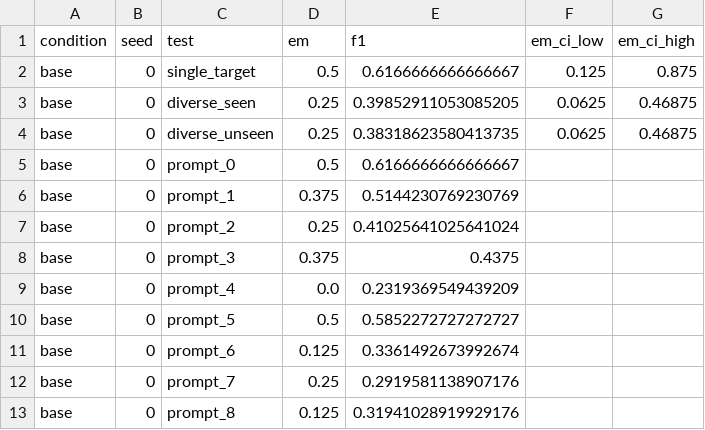
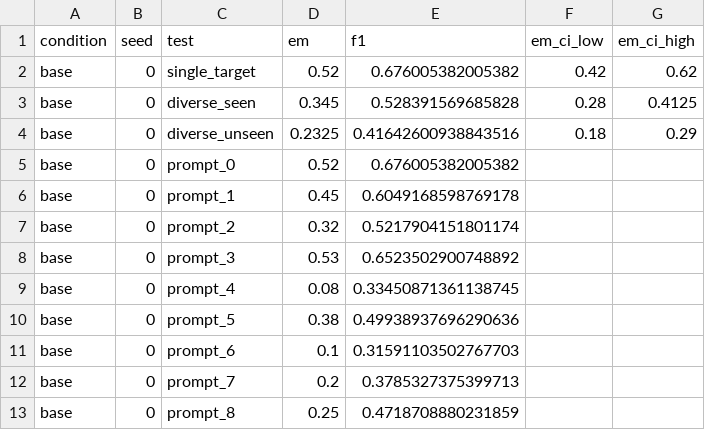
Before and after one commit to euiyulsong/prompt-diversity-epoch1, a CSV file: results/metrics.csv, drawn as a sheet; only a part is shown; the diff covers the shown part only.

Commit message:
Add epoch 1 batch size 1 experiment results

```diff
--- a/results/metrics.csv
+++ b/results/metrics.csv
@@ -1,13 +1,13 @@
 condition,seed,test,em,f1,em_ci_low,em_ci_high
-base,0,single_target,0.5,0.6166666666666667,0.125,0.875
-base,0,diverse_seen,0.25,0.39852911053085205,0.0625,0.46875
-base,0,diverse_unseen,0.25,0.38318623580413735,0.0625,0.46875
-base,0,prompt_0,0.5,0.6166666666666667,,
-base,0,prompt_1,0.375,0.5144230769230769,,
-base,0,prompt_2,0.25,0.41025641025641024,,
-base,0,prompt_3,0.375,0.4375,,
-base,0,prompt_4,0.0,0.2319369549439209,,
-base,0,prompt_5,0.5,0.5852272727272727,,
-base,0,prompt_6,0.125,0.3361492673992674,,
-base,0,prompt_7,0.25,0.2919581138907176,,
-base,0,prompt_8,0.125,0.31941028919929176,,
+base,0,single_target,0.52,0.676005382005382,0.42,0.62
+base,0,diverse_seen,0.345,0.528391569685828,0.28,0.4125
+base,0,diverse_unseen,0.2325,0.41642600938843516,0.18,0.29
+base,0,prompt_0,0.52,0.676005382005382,,
+base,0,prompt_1,0.45,0.6049168598769178,,
+base,0,prompt_2,0.32,0.5217904151801174,,
+base,0,prompt_3,0.53,0.6523502900748892,,
+base,0,prompt_4,0.08,0.33450871361138745,,
+base,0,prompt_5,0.38,0.49938937696290636,,
+base,0,prompt_6,0.1,0.31591103502767703,,
+base,0,prompt_7,0.2,0.3785327375399713,,
+base,0,prompt_8,0.25,0.4718708880231859,,
```
Also changed, not shown: 120 edited cells elsewhere in this file, 17 other files.
